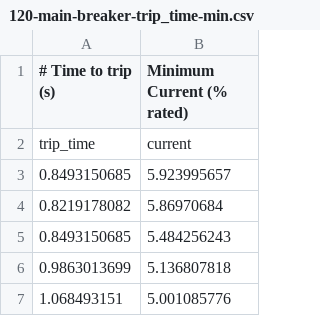
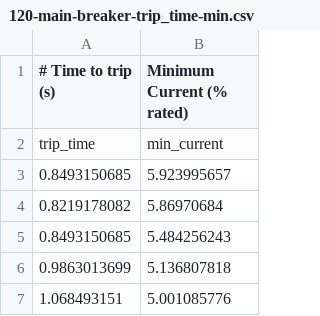
Before and after one commit to jaustinpage/frc_rekt, a CSV file: data/data_sheets/120-main-breaker-trip_time-min.csv, drawn as a sheet; only a part is shown.

```diff
--- a/data/data_sheets/120-main-breaker-trip_time-min.csv
+++ b/data/data_sheets/120-main-breaker-trip_time-min.csv
@@ -1,3 +1,3 @@
 # Time to trip (s), Minimum Current (% rated),
-trip_time,current
+trip_time,min_current
 0.8493150685,5.923995657
```
Also changed, not shown: data/data_sheets/120-main-breaker-temp_derate-max.csv, data/data_sheets/120-main-breaker-temp_derate-min.csv, 2 other files.
